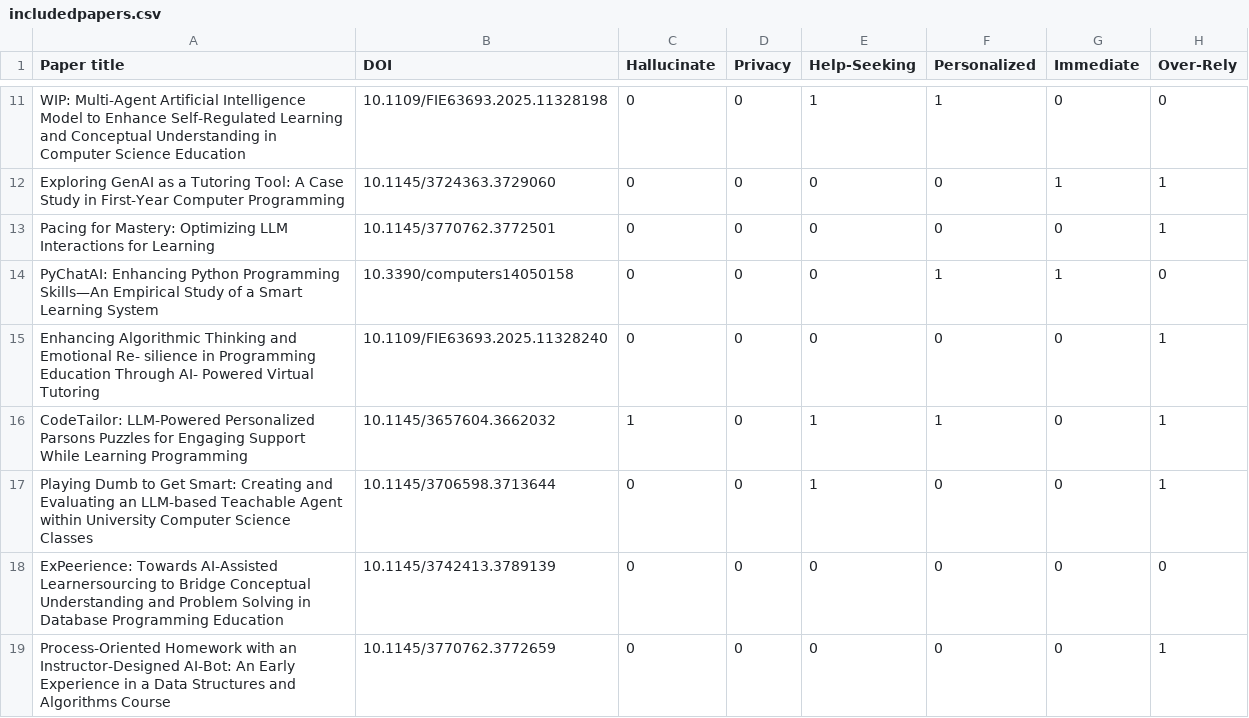
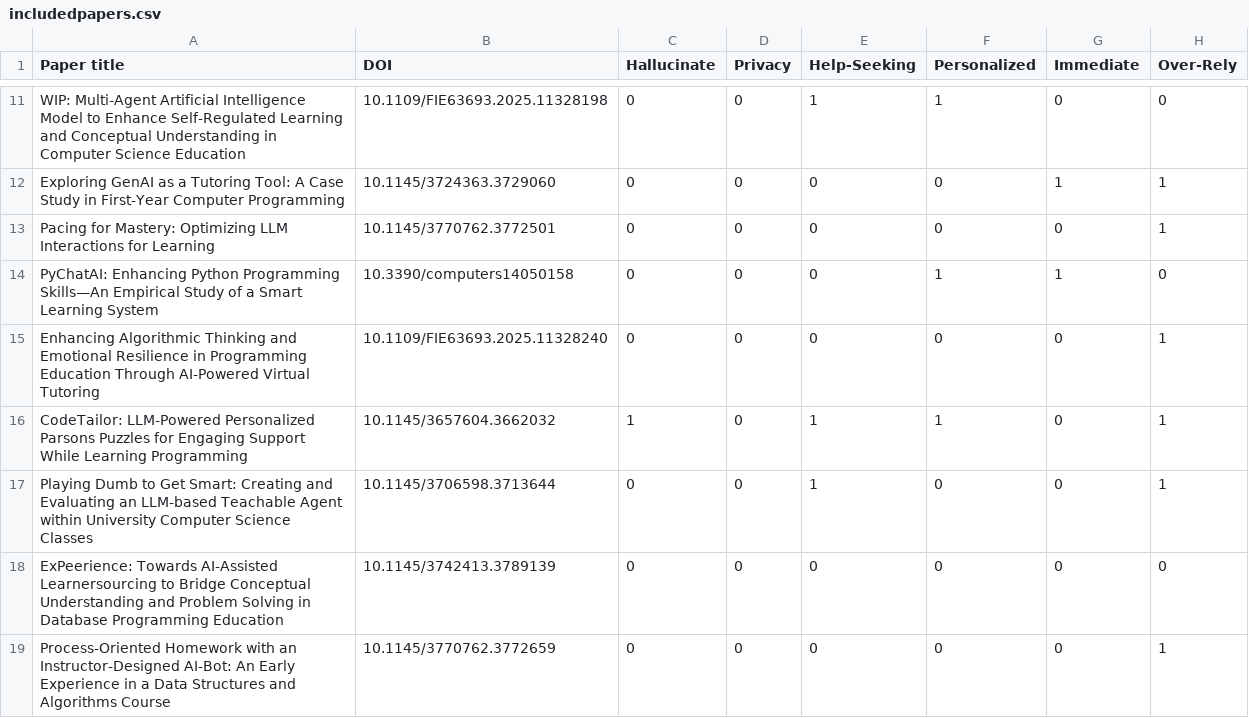
Before and after one commit to owensizemore/genai-powered-postsecondary-csed-tools-supplementary, a CSV file: includedpapers.csv, drawn as a sheet; only a part is shown, gaps mark what is left out; the diff names each change by its address in the sheet, - before the commit and + after, or states it on an @@ line.

Commit message:
Fix typo in paper title

```diff
--- a/includedpapers.csv
+++ b/includedpapers.csv
-A15 (Paper title): …and Emotional Re- silience in Programming Education Through AI- Powered Virtual Tutoring
+A15 (Paper title): …and Emotional Resilience in Programming Education Through AI-Powered Virtual Tutoring
```
